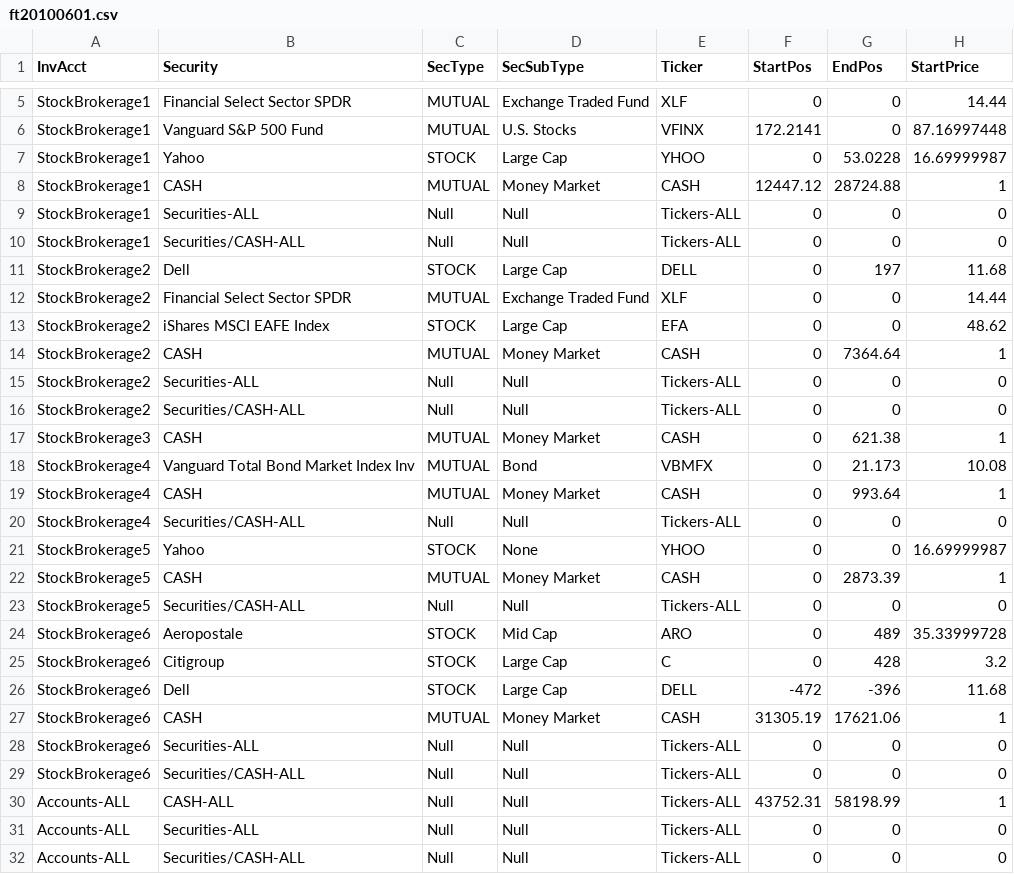
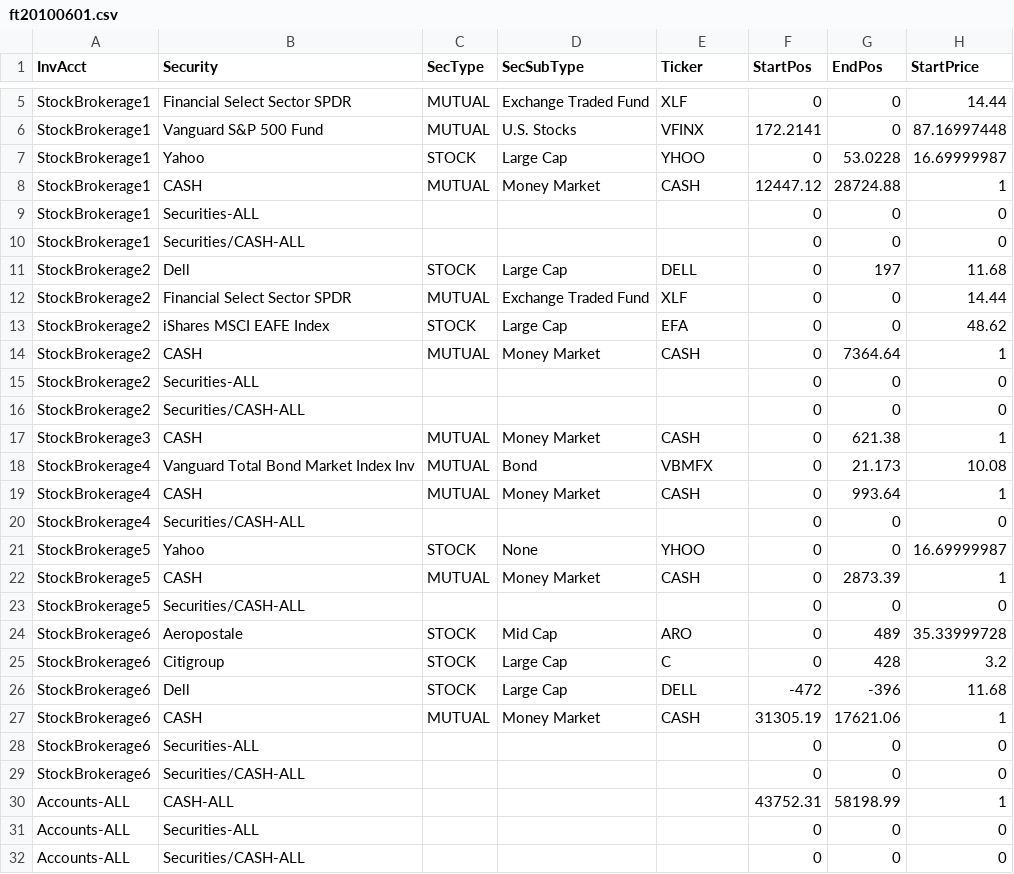
Before and after one commit to dkfurrow/moneydance-investment-reports, a CSV file: trunk/invextension/resources/ft20100601.csv, drawn as a sheet; only a part is shown, gaps mark what is left out; the diff names each change by its address in the sheet, - before the commit and + after, or states it on an @@ line.

Commit message:
Adjusted Previous--Headings of FT and Snapshot reports changed, data did not.  Adjusted headings so that JUnit tests pass

```diff
--- a/trunk/invextension/resources/ft20100601.csv
+++ b/trunk/invextension/resources/ft20100601.csv
-C9:C10 (SecType): Null
+C9:C10 (SecType): (empty)
-D9:D10 (SecSubType): Null
+D9:D10 (SecSubType): (empty)
-E9:E10 (Ticker): Tickers-ALL
+E9:E10 (Ticker): (empty)
-C15:C16 (SecType): Null
+C15:C16 (SecType): (empty)
-D15:D16 (SecSubType): Null
+D15:D16 (SecSubType): (empty)
-E15:E16 (Ticker): Tickers-ALL
+E15:E16 (Ticker): (empty)
-C20 (SecType): Null
+C20 (SecType): (empty)
-D20 (SecSubType): Null
+D20 (SecSubType): (empty)
-E20 (Ticker): Tickers-ALL
+E20 (Ticker): (empty)
-C23 (SecType): Null
+C23 (SecType): (empty)
-D23 (SecSubType): Null
+D23 (SecSubType): (empty)
-E23 (Ticker): Tickers-ALL
+E23 (Ticker): (empty)
-C28:C32 (SecType): Null
+C28:C32 (SecType): (empty)
-D28:D32 (SecSubType): Null
+D28:D32 (SecSubType): (empty)
-E28:E32 (Ticker): Tickers-ALL
+E28:E32 (Ticker): (empty)
```
Also changed, not shown: trunk/invextension/resources/snap20100601.csv, 3 other files.
